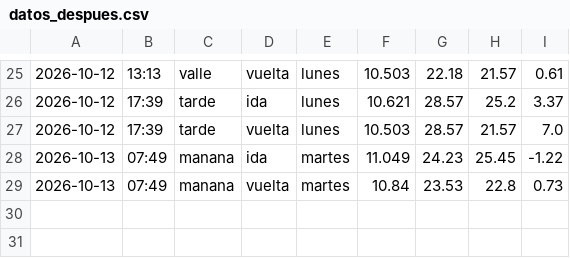
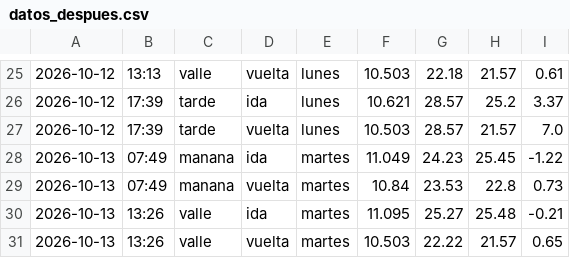
Before and after one commit to Attentive5570/impacto-rotonda, a CSV file: datos_despues.csv, drawn as a sheet; only a part is shown, gaps mark what is left out.

```diff
--- a/datos_despues.csv
+++ b/datos_despues.csv
@@ -29 +29,3 @@
 2026-10-13,07:49,manana,vuelta,martes,10.84,23.53,22.8,0.73
+2026-10-13,13:26,valle,ida,martes,11.095,25.27,25.48,-0.21
+2026-10-13,13:26,valle,vuelta,martes,10.503,22.22,21.57,0.65
```
